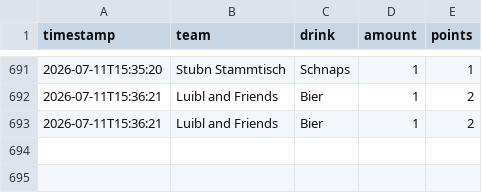
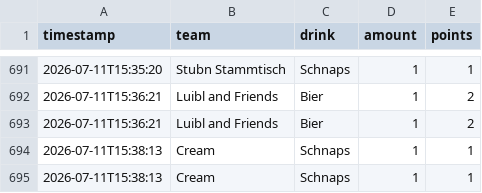
Before and after one commit to JojoMojoe/dritteHalbzeit, a CSV file: buchungen.csv, drawn as a sheet; only a part is shown, gaps mark what is left out.

```diff
--- a/buchungen.csv
+++ b/buchungen.csv
@@ -693 +693,3 @@ timestamp;team;drink;amount;points
 2026-07-11T15:36:21;Luibl and Friends;Bier;1;2
+2026-07-11T15:38:13;Cream;Schnaps;1;1
+2026-07-11T15:38:13;Cream;Schnaps;1;1
```
Also changed, not shown: 2 other files.
